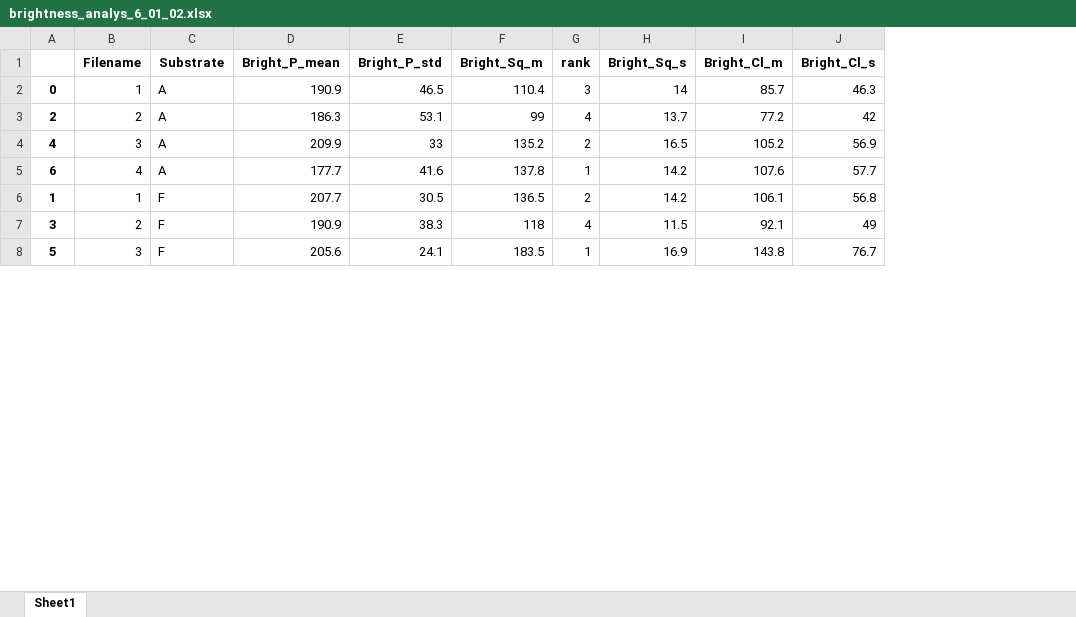
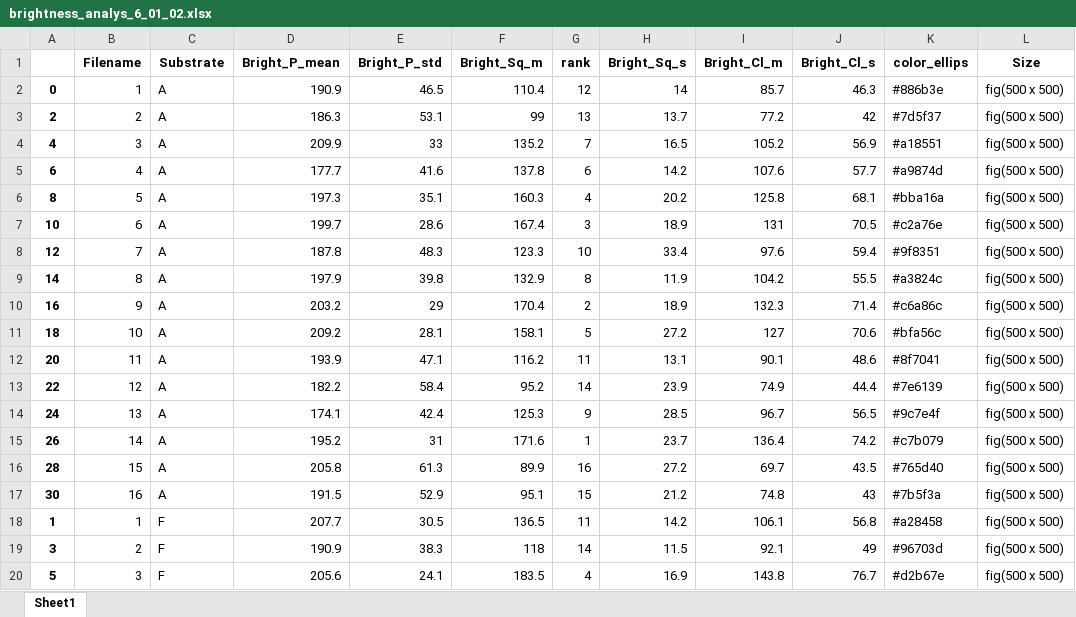
Before and after one commit to blue-1-star/Py, an Excel workbook: sov_extract/Data/brightness_analys_6_01_02.xlsx, sheet Sheet1, drawn as a sheet; only a part is shown; values as stored, in another font and other column widths than the file's, no borders; addresses are those after the commit; the diff covers the shown part only; the diff names each change by its address in the sheet, - before the commit and + after, or states it on an @@ line.

Commit message:
brightness_analys_6_01_02a avg_color_ellipse

```diff
--- a/sov_extract/Data/brightness_analys_6_01_02.xlsx (sheet Sheet1)
+++ b/sov_extract/Data/brightness_analys_6_01_02.xlsx (sheet Sheet1)
+column K (color_ellips), rows 2-5: #886b3e | #7d5f37 | #a18551 | #a9874d; rows 18-20: #a28458 | #96703d | #d2b67e
+column L (Size), rows 2-5: all fig(500 x 500); rows 18-20: all fig(500 x 500)
-G2 (rank): 3
+G2 (rank): 12
-G3 (rank): 4
+G3 (rank): 13
-G4 (rank): 2
+G4 (rank): 7
-G5 (rank): 1
+G5 (rank): 6
+row 6: 8 | 5 | A | 197.3 | 35.1 | 160.3 | 4 | 20.2 | 125.8 | 68.1 | #bba16a | fig(500 x 500)
+row 7: 10 | 6 | A | 199.7 | 28.6 | 167.4 | 3 | 18.9 | 131 | 70.5 | #c2a76e | fig(500 x 500)
+row 8: 12 | 7 | A | 187.8 | 48.3 | 123.3 | 10 | 33.4 | 97.6 | 59.4 | #9f8351 | fig(500 x 500)
+row 9: 14 | 8 | A | 197.9 | 39.8 | 132.9 | 8 | 11.9 | 104.2 | 55.5 | #a3824c | fig(500 x 500)
+row 10: 16 | 9 | A | 203.2 | 29 | 170.4 | 2 | 18.9 | 132.3 | 71.4 | #c6a86c | fig(500 x 500)
+row 11: 18 | 10 | A | 209.2 | 28.1 | 158.1 | 5 | 27.2 | 127 | 70.6 | #bfa56c | fig(500 x 500)
+row 12: 20 | 11 | A | 193.9 | 47.1 | 116.2 | 11 | 13.1 | 90.1 | 48.6 | #8f7041 | fig(500 x 500)
+row 13: 22 | 12 | A | 182.2 | 58.4 | 95.2 | 14 | 23.9 | 74.9 | 44.4 | #7e6139 | fig(500 x 500)
+row 14: 24 | 13 | A | 174.1 | 42.4 | 125.3 | 9 | 28.5 | 96.7 | 56.5 | #9c7e4f | fig(500 x 500)
+row 15: 26 | 14 | A | 195.2 | 31 | 171.6 | 1 | 23.7 | 136.4 | 74.2 | #c7b079 | fig(500 x 500)
+row 16: 28 | 15 | A | 205.8 | 61.3 | 89.9 | 16 | 27.2 | 69.7 | 43.5 | #765d40 | fig(500 x 500)
+row 17: 30 | 16 | A | 191.5 | 52.9 | 95.1 | 15 | 21.2 | 74.8 | 43 | #7b5f3a | fig(500 x 500)
-G18 (rank): 2
+G18 (rank): 11
-G19 (rank): 4
+G19 (rank): 14
-G20 (rank): 1
+G20 (rank): 4
```
Also changed, not shown: 12 added rows and 1 edited cell elsewhere in this sheet, 5 other files.
